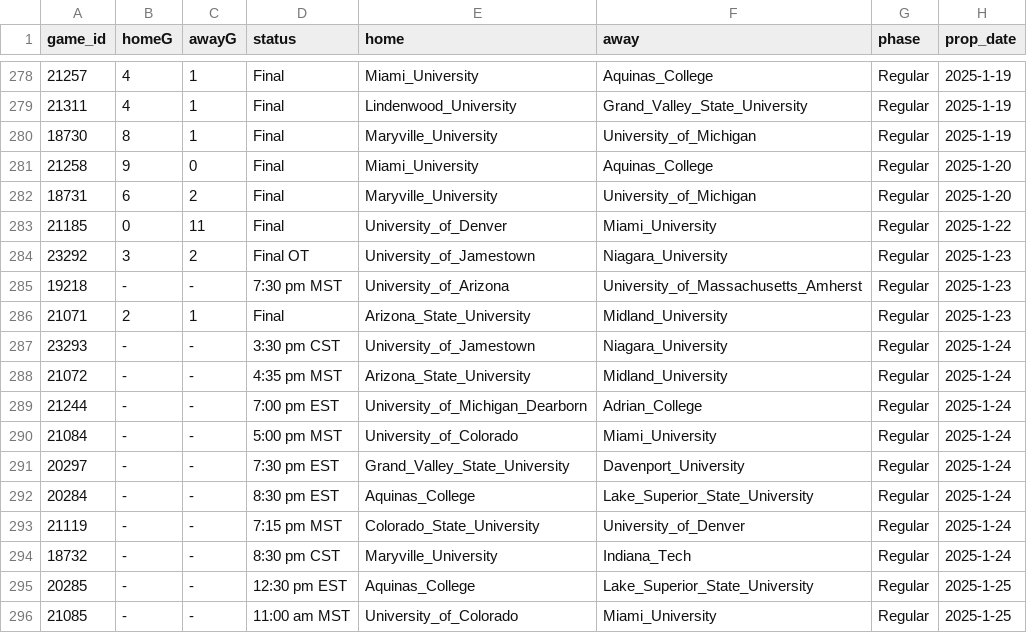
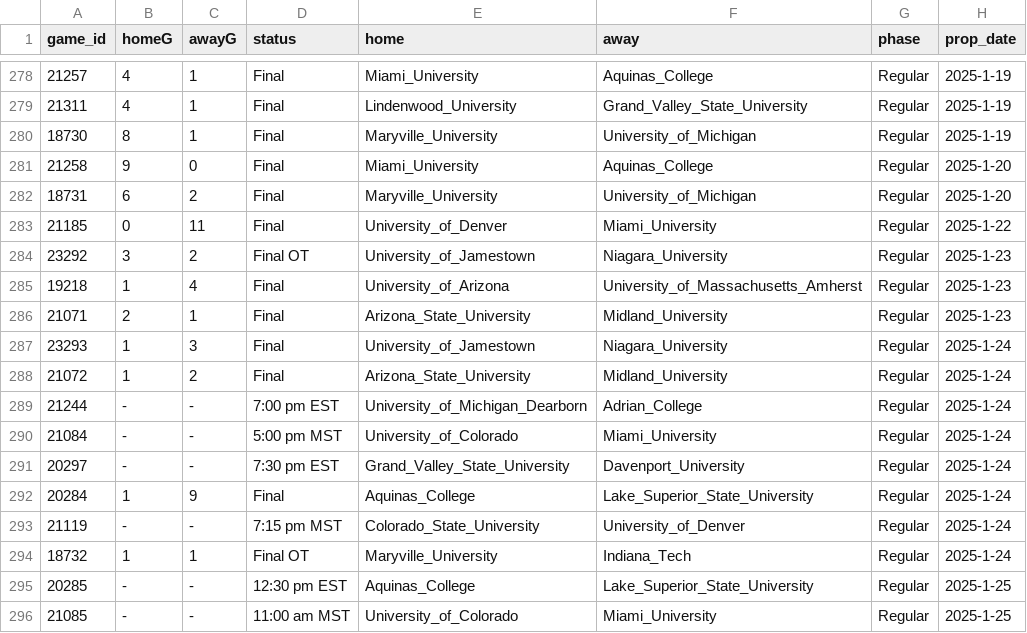
Before and after one commit to ALempia/ACHA-Data, a CSV file: Data/schedule/schedule_W1.csv, drawn as a sheet; only a part is shown, gaps mark what is left out.

```diff
--- a/Data/schedule/schedule_W1.csv
+++ b/Data/schedule/schedule_W1.csv
@@ -284,6 +284,6 @@ game_id,homeG,awayG,status,home,away,phase,prop_date
 23292,3,2,Final OT,University_of_Jamestown,Niagara_University,Regular,2025-1-23
-19218,-,-,7:30 pm MST,University_of_Arizona,University_of_Massachusetts_Amherst,Regular,2025-1-23
+19218,1,4,Final,University_of_Arizona,University_of_Massachusetts_Amherst,Regular,2025-1-23
 21071,2,1,Final,Arizona_State_University,Midland_University,Regular,2025-1-23
-23293,-,-,3:30 pm CST,University_of_Jamestown,Niagara_University,Regular,2025-1-24
-21072,-,-,4:35 pm MST,Arizona_State_University,Midland_University,Regular,2025-1-24
+23293,1,3,Final,University_of_Jamestown,Niagara_University,Regular,2025-1-24
+21072,1,2,Final,Arizona_State_University,Midland_University,Regular,2025-1-24
 21244,-,-,7:00 pm EST,University_of_Michigan_Dearborn,Adrian_College,Regular,2025-1-24
@@ -291,5 +291,5 @@ game_id,homeG,awayG,status,home,away,phase,prop_date
 20297,-,-,7:30 pm EST,Grand_Valley_State_University,Davenport_University,Regular,2025-1-24
-20284,-,-,8:30 pm EST,Aquinas_College,Lake_Superior_State_University,Regular,2025-1-24
+20284,1,9,Final,Aquinas_College,Lake_Superior_State_University,Regular,2025-1-24
 21119,-,-,7:15 pm MST,Colorado_State_University,University_of_Denver,Regular,2025-1-24
-18732,-,-,8:30 pm CST,Maryville_University,Indiana_Tech,Regular,2025-1-24
+18732,1,1,Final OT,Maryville_University,Indiana_Tech,Regular,2025-1-24
 20285,-,-,12:30 pm EST,Aquinas_College,Lake_Superior_State_University,Regular,2025-1-25
```
Also changed, not shown: Data/schedule/schedule_M1.csv, Data/schedule/schedule_M2.csv, 2 other files.
